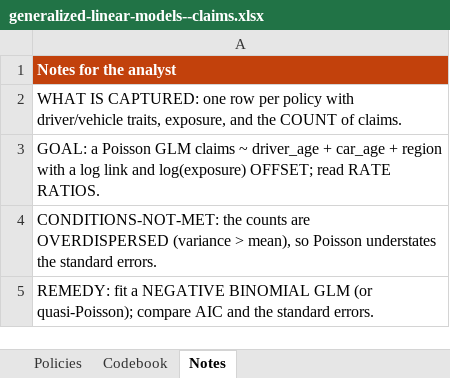
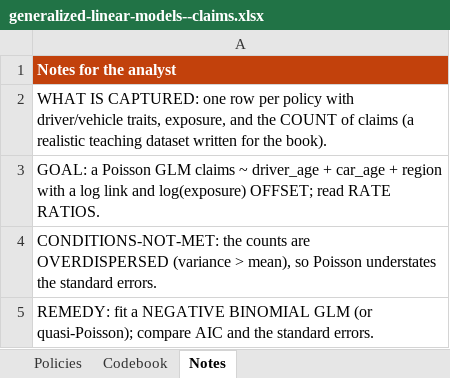
Before and after one commit to johnfisher-ai/Statistics-Data-Science-AI-Visual-Book, an Excel workbook: data/generalized-linear-models--claims.xlsx, sheet Notes, drawn as a sheet; values as stored, in another font and other column widths than the file's, no borders; the diff names each change by its address in the sheet, - before the commit and + after, or states it on an @@ line.

```diff
--- a/data/generalized-linear-models--claims.xlsx (sheet Notes)
+++ b/data/generalized-linear-models--claims.xlsx (sheet Notes)
-A2: …COUNT of claims.
+A2: …COUNT of claims (a realistic teaching dataset written for the book).
```
Also changed, not shown: 3 other files.
